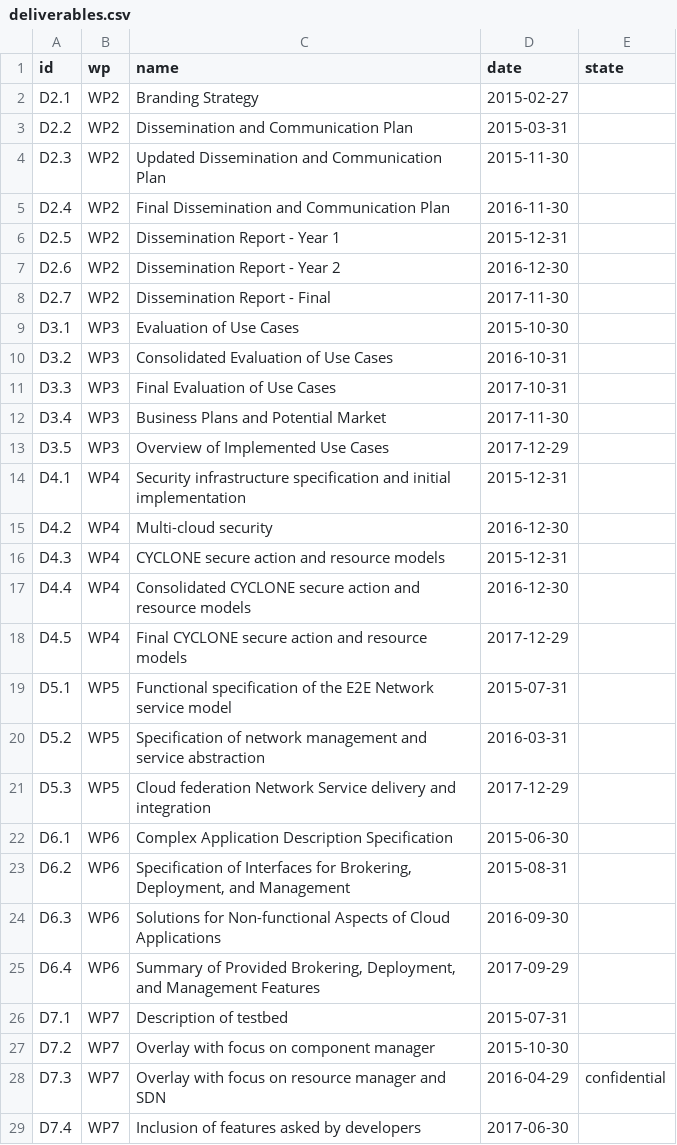
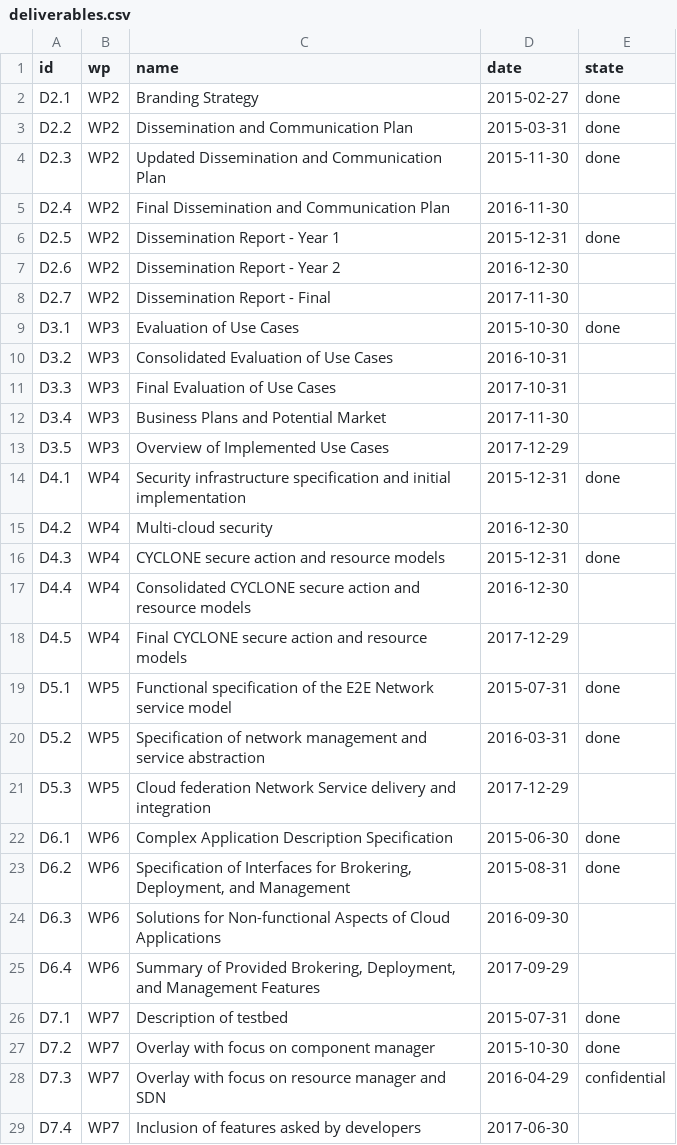
Before and after one commit to cyclone-project/cyclone-project.github.io, a CSV file: _data/deliverables.csv, drawn as a sheet.

Commit message:
Fix deliverables table not showing download links

```diff
--- a/_data/deliverables.csv
+++ b/_data/deliverables.csv
@@ -1,10 +1,10 @@
 id,wp,name,date,state
-D2.1,WP2,Branding Strategy,2015-02-27,
-D2.2,WP2,Dissemination and Communication Plan,2015-03-31,
-D2.3,WP2,Updated Dissemination and Communication Plan,2015-11-30,
+D2.1,WP2,Branding Strategy,2015-02-27,done
+D2.2,WP2,Dissemination and Communication Plan,2015-03-31,done
+D2.3,WP2,Updated Dissemination and Communication Plan,2015-11-30,done
 D2.4,WP2,Final Dissemination and Communication Plan ,2016-11-30,
-D2.5,WP2,Dissemination Report - Year 1,2015-12-31,
+D2.5,WP2,Dissemination Report - Year 1,2015-12-31,done
 D2.6,WP2,Dissemination Report - Year 2,2016-12-30,
 D2.7,WP2,Dissemination Report - Final,2017-11-30,
-D3.1,WP3,Evaluation of Use Cases,2015-10-30,
+D3.1,WP3,Evaluation of Use Cases,2015-10-30,done
 D3.2,WP3,Consolidated Evaluation of Use Cases,2016-10-31,
@@ -13,16 +13,16 @@ D3.4,WP3,Business Plans and Potential Market,2017-11-30,
 D3.5,WP3,Overview of Implemented Use Cases,2017-12-29,
-D4.1,WP4,Security infrastructure specification and initial implementation,2015-12-31,
+D4.1,WP4,Security infrastructure specification and initial implementation,2015-12-31,done
 D4.2,WP4,Multi-cloud security,2016-12-30,
-D4.3,WP4,CYCLONE secure action and resource models,2015-12-31,
+D4.3,WP4,CYCLONE secure action and resource models,2015-12-31,done
 D4.4,WP4,Consolidated CYCLONE secure action and resource models,2016-12-30,
 D4.5,WP4,Final CYCLONE secure action and resource models,2017-12-29,
-D5.1,WP5,Functional specification of the E2E Network service model,2015-07-31,
-D5.2,WP5,Specification of network management and service abstraction,2016-03-31,
+D5.1,WP5,Functional specification of the E2E Network service model,2015-07-31,done
+D5.2,WP5,Specification of network management and service abstraction,2016-03-31,done
 D5.3,WP5,Cloud federation Network Service delivery and integration,2017-12-29,
-D6.1,WP6,Complex Application Description Specification,2015-06-30,
-D6.2,WP6,"Specification of Interfaces for Brokering, Deployment, and Management",2015-08-31,
+D6.1,WP6,Complex Application Description Specification,2015-06-30,done
+D6.2,WP6,"Specification of Interfaces for Brokering, Deployment, and Management",2015-08-31,done
 D6.3,WP6,Solutions for Non-functional Aspects of Cloud Applications,2016-09-30,
 D6.4,WP6,"Summary of Provided Brokering, Deployment, and Management Features",2017-09-29,
-D7.1,WP7,Description of testbed,2015-07-31,
-D7.2,WP7,Overlay with focus on component manager,2015-10-30,
+D7.1,WP7,Description of testbed,2015-07-31,done
+D7.2,WP7,Overlay with focus on component manager,2015-10-30,done
 D7.3,WP7,Overlay with focus on resource manager and SDN,2016-04-29,confidential
```
Also changed, not shown: 1 other file.
